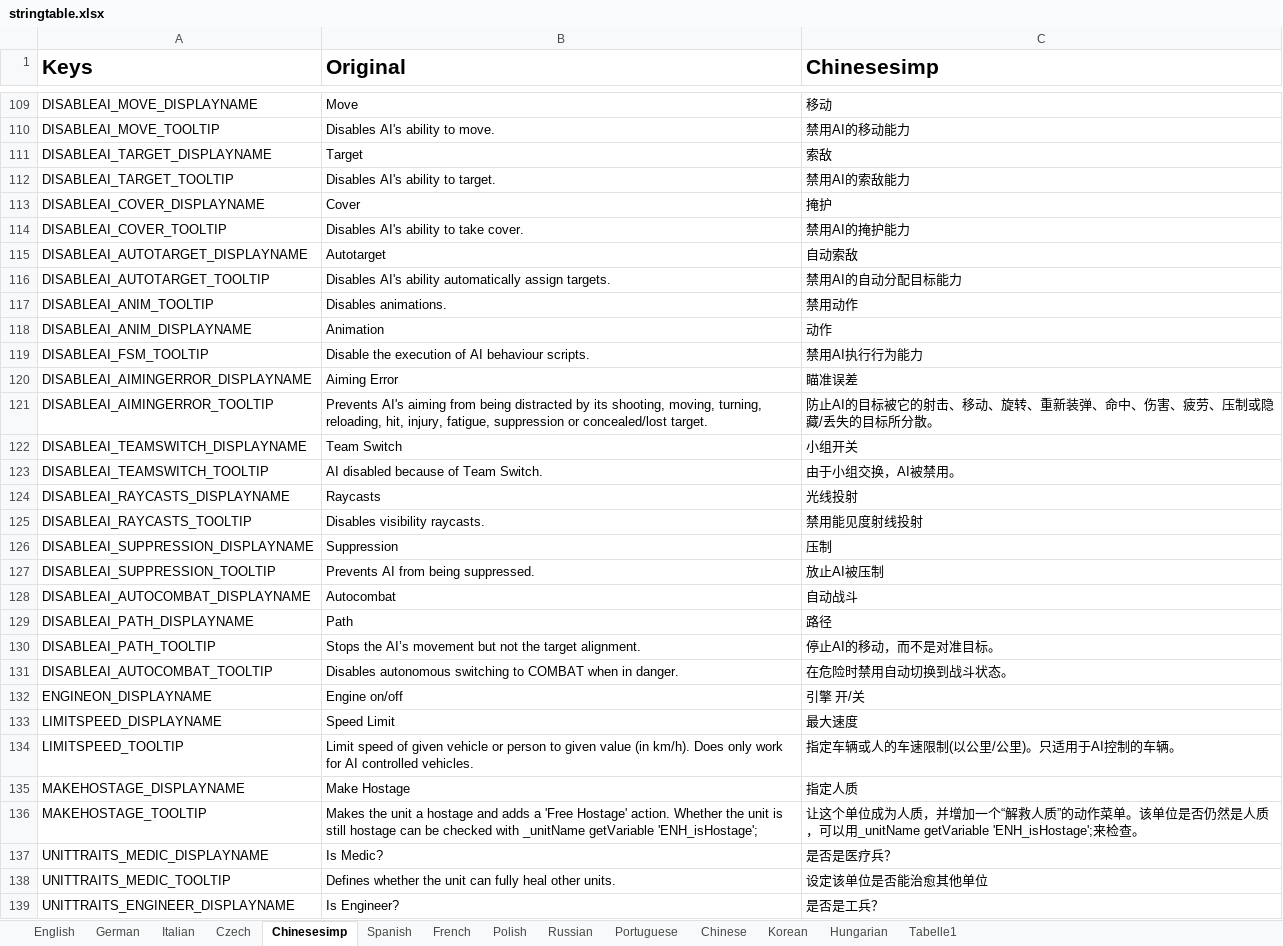
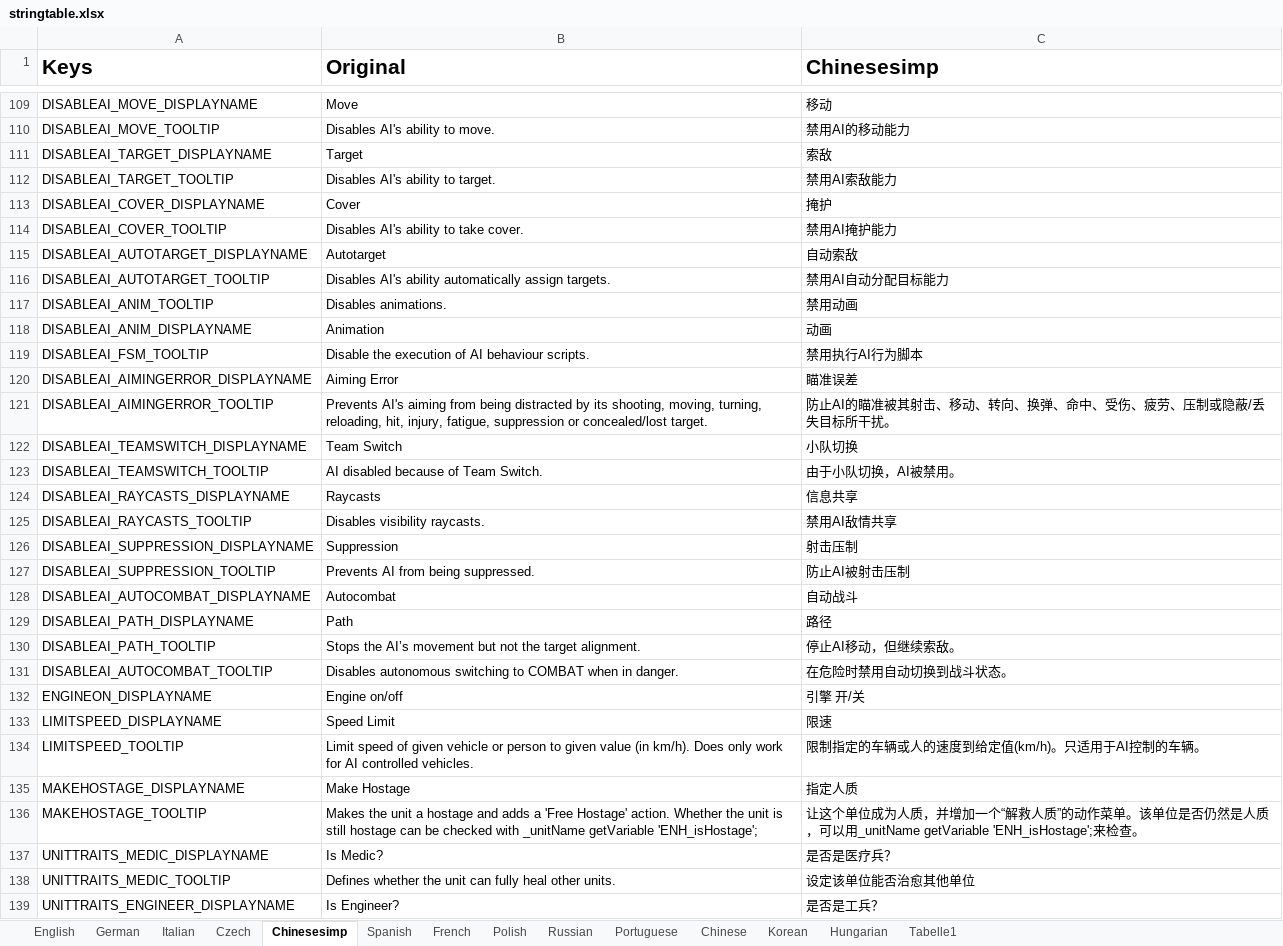
Before and after one commit to R3voA3/3den-Enhanced, an Excel workbook: stringtable.xlsx, sheet Chinesesimp, drawn as a sheet; only a part is shown, gaps mark what is left out; values as stored, in another font and other column widths than the file's, no borders; the diff covers the shown part only; the diff names each change by its address in the sheet, - before the commit and + after, or states it on an @@ line.

```diff
--- a/stringtable.xlsx (sheet Chinesesimp)
+++ b/stringtable.xlsx (sheet Chinesesimp)
-C112 (Chinesesimp): 禁用AI的索敌能力
+C112 (Chinesesimp): 禁用AI索敌能力
-C114 (Chinesesimp): 禁用AI的掩护能力
+C114 (Chinesesimp): 禁用AI掩护能力
-C116 (Chinesesimp): 禁用AI的自动分配目标能力
+C116 (Chinesesimp): 禁用AI自动分配目标能力
-C117 (Chinesesimp): 禁用动作
+C117 (Chinesesimp): 禁用动画
-C118 (Chinesesimp): 动作
+C118 (Chinesesimp): 动画
-C119 (Chinesesimp): 禁用AI执行行为能力
+C119 (Chinesesimp): 禁用执行AI行为脚本
-C121 (Chinesesimp): 防止AI的目标被它的射击、移动、旋转、重新装弹、命中、伤害、疲劳、压制或隐藏/丢失的目标所分散。
+C121 (Chinesesimp): 防止AI的瞄准被其射击、移动、转向、换弹、命中、受伤、疲劳、压制或隐蔽/丢失目标所干扰。
-C122 (Chinesesimp): 小组开关
+C122 (Chinesesimp): 小队切换
-C123 (Chinesesimp): 由于小组交换，AI被禁用。
+C123 (Chinesesimp): 由于小队切换，AI被禁用。
-C124 (Chinesesimp): 光线投射
+C124 (Chinesesimp): 信息共享
-C125 (Chinesesimp): 禁用能见度射线投射
+C125 (Chinesesimp): 禁用AI敌情共享
-C126 (Chinesesimp): 压制
+C126 (Chinesesimp): 射击压制
-C127 (Chinesesimp): 放止AI被压制
+C127 (Chinesesimp): 防止AI被射击压制
-C130 (Chinesesimp): 停止AI的移动，而不是对准目标。
+C130 (Chinesesimp): 停止AI移动，但继续索敌。
-C133 (Chinesesimp): 最大速度
+C133 (Chinesesimp): 限速
-C134 (Chinesesimp): 指定车辆或人的车速限制(以公里/公里)。只适用于AI控制的车辆。
+C134 (Chinesesimp): 限制指定的车辆或人的速度到给定值(km/h)。只适用于AI控制的车辆。
-C138 (Chinesesimp): 设定该单位是否能治愈其他单位
+C138 (Chinesesimp): 设定该单位能否治愈其他单位
```
Also changed, not shown: 319 edited cells elsewhere in this sheet, sheet Chinese, 1 other file.
